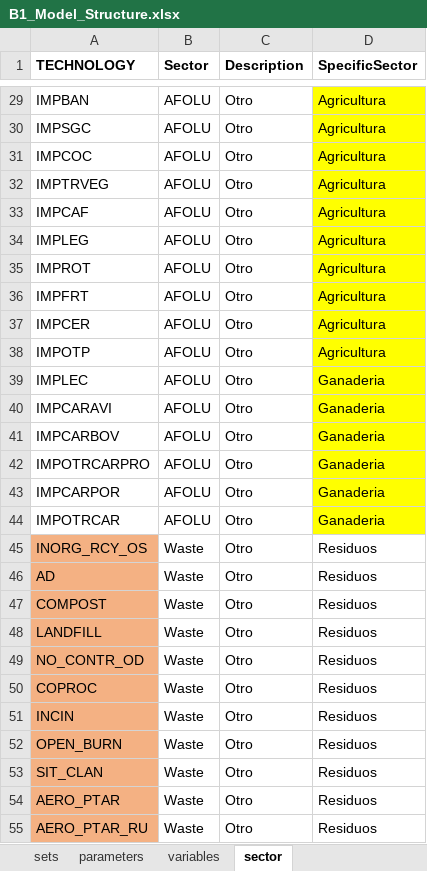
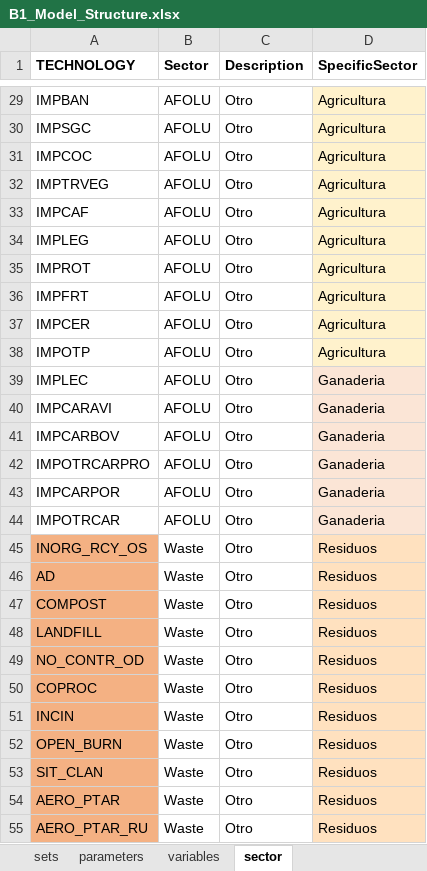
Before and after one commit to luviga/osemosys_momf, an Excel workbook: t3a_experiments/Experiment_1/0_From_Confection/B1_Model_Structure.xlsx, sheet sector, drawn as a sheet; only a part is shown, gaps mark what is left out; values as stored, in another font and other column widths than the file's, no borders; the diff covers the shown part only; the diff names each change by its address in the sheet, - before the commit and + after, or states it on an @@ line.

```diff
--- a/t3a_experiments/Experiment_1/0_From_Confection/B1_Model_Structure.xlsx (sheet sector)
+++ b/t3a_experiments/Experiment_1/0_From_Confection/B1_Model_Structure.xlsx (sheet sector)
-D29:D38 fill: #FFFF00
+D29:D38 fill: #FFF2CC
-D39:D44 fill: #FFFF00
+D39:D44 fill: #FBE5D6
-D45:D55 fill: none
+D45:D55 fill: #FFE1BF
```
Also changed, not shown: cell formats elsewhere in this sheet, 55 other files.
